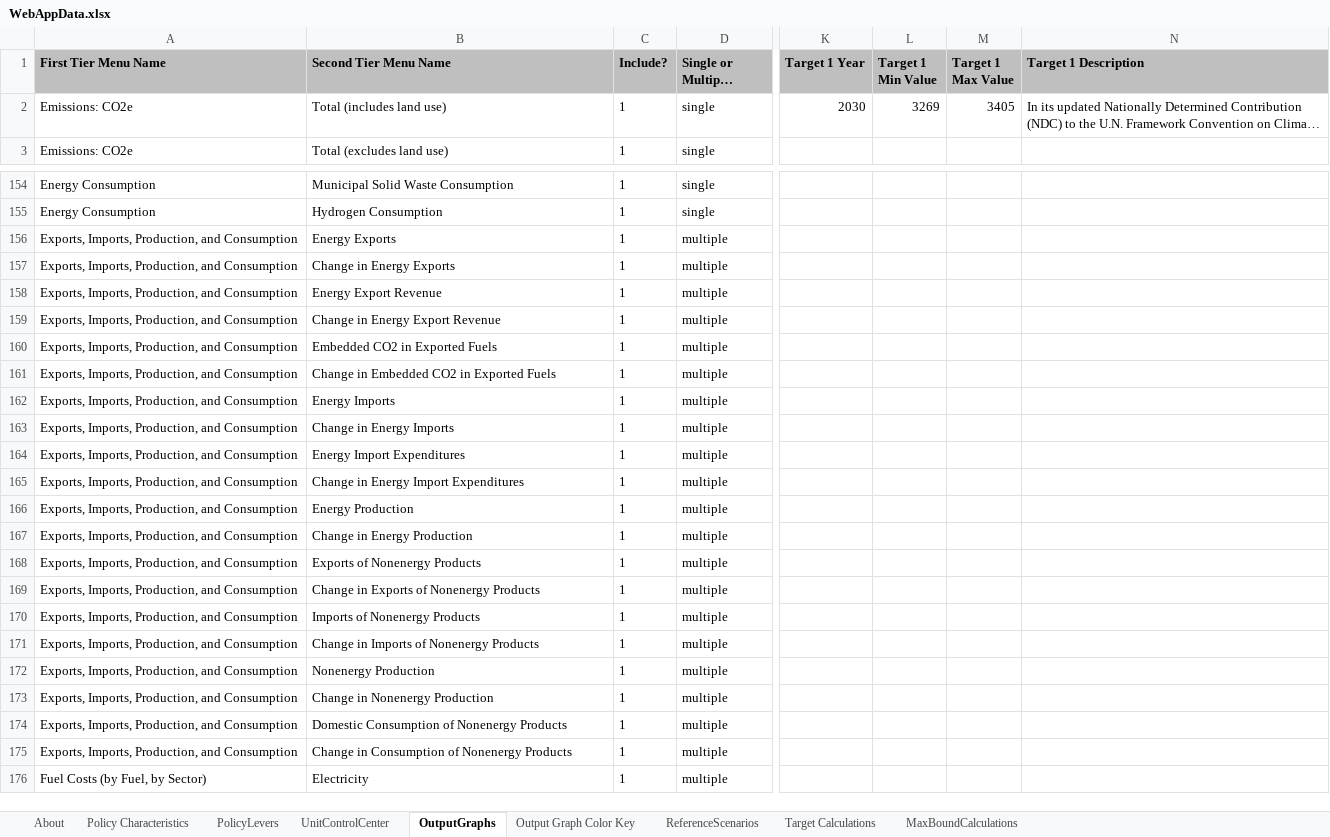
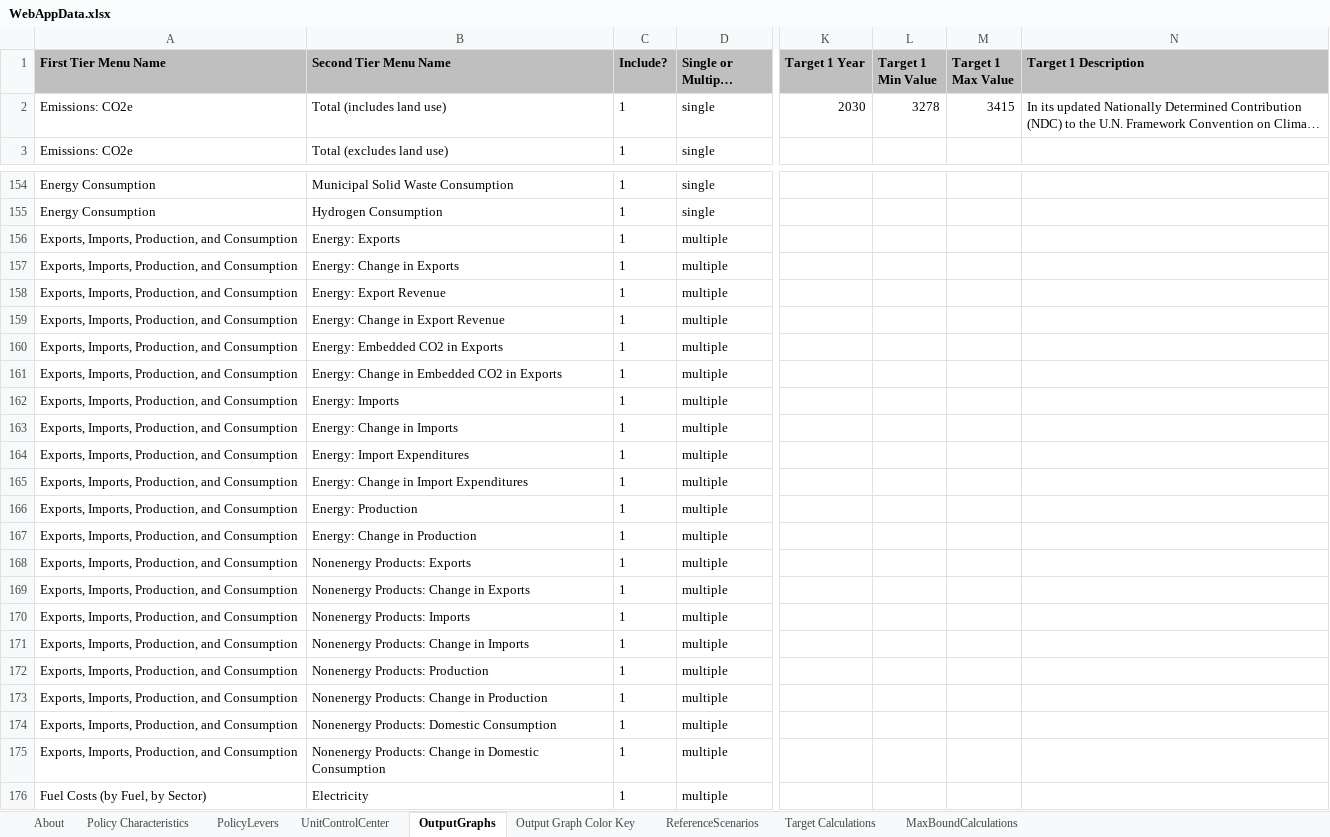
Before and after one commit to EnergyInnovation/eps-canada, an Excel workbook: WebAppData.xlsx, sheet OutputGraphs, drawn as a sheet; only a part is shown, gaps mark what is left out; long unchanged cells end in …; values as stored, in another font and other column widths than the file's, no borders; conditional formats not drawn; the diff covers the shown part only; the diff names each change by its address in the sheet, - before the commit and + after, or states it on an @@ line.

```diff
--- a/WebAppData.xlsx (sheet OutputGraphs)
+++ b/WebAppData.xlsx (sheet OutputGraphs)
-L2 (Target 1 Min Value): 3269
+L2 (Target 1 Min Value): 3278
-M2 (Target 1 Max Value): 3405
+M2 (Target 1 Max Value): 3415
-B156 (Second Tier Menu Name): Energy Exports
+B156 (Second Tier Menu Name): Energy: Exports
-B157 (Second Tier Menu Name): Change in Energy Exports
+B157 (Second Tier Menu Name): Energy: Change in Exports
-B158 (Second Tier Menu Name): Energy Export Revenue
+B158 (Second Tier Menu Name): Energy: Export Revenue
-B159 (Second Tier Menu Name): Change in Energy Export Revenue
+B159 (Second Tier Menu Name): Energy: Change in Export Revenue
-B160 (Second Tier Menu Name): Embedded CO2 in Exported Fuels
+B160 (Second Tier Menu Name): Energy: Embedded CO2 in Exports
-B161 (Second Tier Menu Name): Change in Embedded CO2 in Exported Fuels
+B161 (Second Tier Menu Name): Energy: Change in Embedded CO2 in Exports
-B162 (Second Tier Menu Name): Energy Imports
+B162 (Second Tier Menu Name): Energy: Imports
-B163 (Second Tier Menu Name): Change in Energy Imports
+B163 (Second Tier Menu Name): Energy: Change in Imports
-B164 (Second Tier Menu Name): Energy Import Expenditures
+B164 (Second Tier Menu Name): Energy: Import Expenditures
-B165 (Second Tier Menu Name): Change in Energy Import Expenditures
+B165 (Second Tier Menu Name): Energy: Change in Import Expenditures
-B166 (Second Tier Menu Name): Energy Production
+B166 (Second Tier Menu Name): Energy: Production
-B167 (Second Tier Menu Name): Change in Energy Production
+B167 (Second Tier Menu Name): Energy: Change in Production
-B168 (Second Tier Menu Name): Exports of Nonenergy Products
+B168 (Second Tier Menu Name): Nonenergy Products: Exports
-B169 (Second Tier Menu Name): Change in Exports of Nonenergy Products
+B169 (Second Tier Menu Name): Nonenergy Products: Change in Exports
-B170 (Second Tier Menu Name): Imports of Nonenergy Products
+B170 (Second Tier Menu Name): Nonenergy Products: Imports
-B171 (Second Tier Menu Name): Change in Imports of Nonenergy Products
+B171 (Second Tier Menu Name): Nonenergy Products: Change in Imports
-B172 (Second Tier Menu Name): Nonenergy Production
+B172 (Second Tier Menu Name): Nonenergy Products: Production
-B173 (Second Tier Menu Name): Change in Nonenergy Production
+B173 (Second Tier Menu Name): Nonenergy Products: Change in Production
-B174 (Second Tier Menu Name): Domestic Consumption of Nonenergy Products
+B174 (Second Tier Menu Name): Nonenergy Products: Domestic Consumption
-B175 (Second Tier Menu Name): Change in Consumption of Nonenergy Products
+B175 (Second Tier Menu Name): Nonenergy Products: Change in Domestic Consumption
```
Also changed, not shown: 1 edited cell elsewhere in this sheet, sheet Target Calculations, sheet PolicyLevers, sheet Policy Characteristics, sheet ReferenceScenarios.
